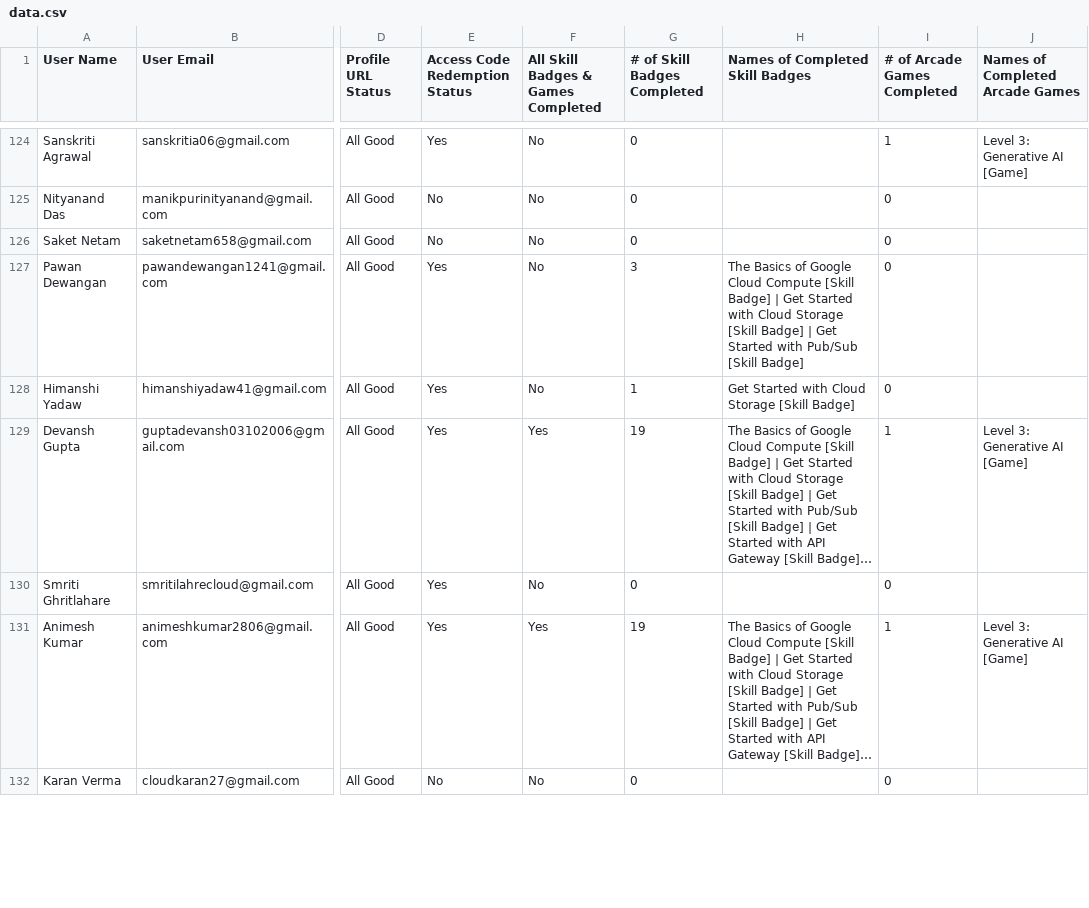
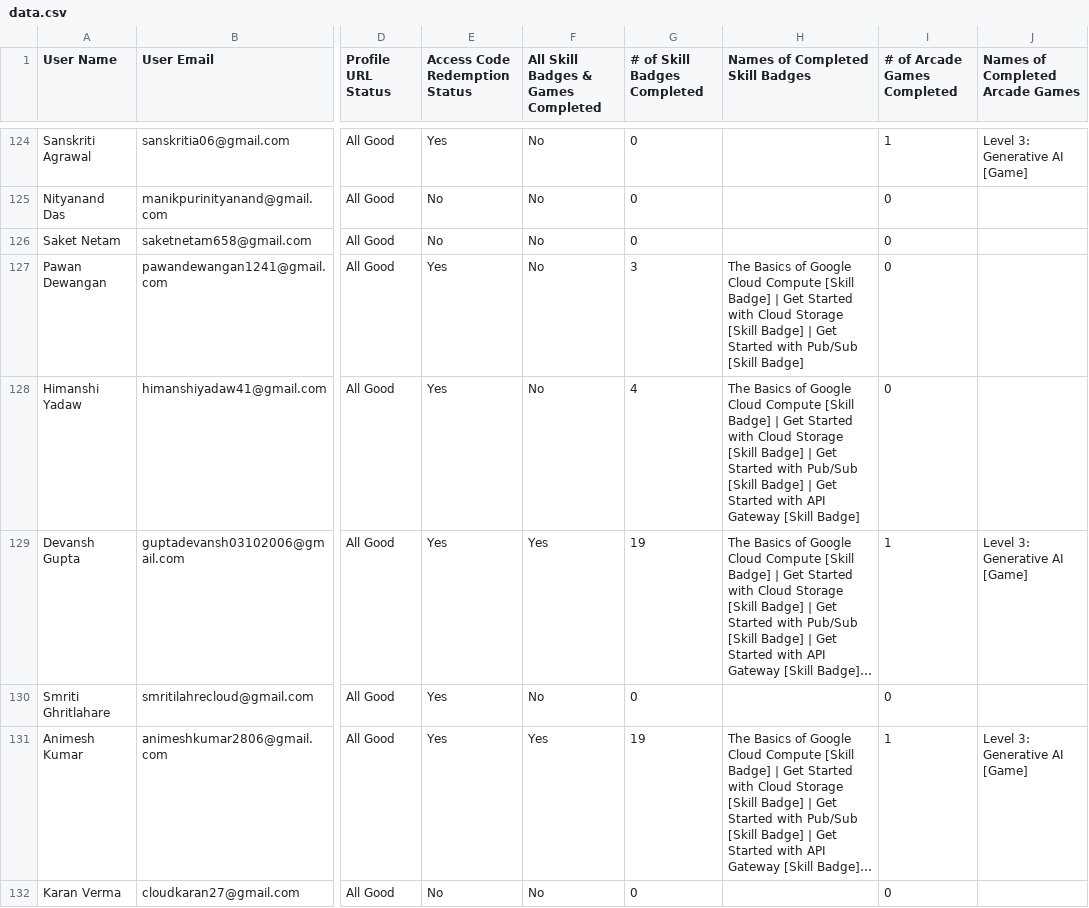
Before and after one commit to Mnkubusb/cloud-jam, a CSV file: public/data.csv, drawn as a sheet; only a part is shown, gaps mark what is left out; long unchanged cells end in …; the diff covers the shown part only; the diff names each change by its address in the sheet, - before the commit and + after, or states it on an @@ line.

Commit message:
commit

```diff
--- a/public/data.csv
+++ b/public/data.csv
-G128 (# of Skill Badges Completed): 1
+G128 (# of Skill Badges Completed): 4
-H128 (Names of Completed Skill Badges): Get Started with Cloud Storage [Skill Badge]
+H128 (Names of Completed Skill Badges): The Basics of Google Cloud Compute [Skill Badge] | Get Started with Cloud Storage [Skill Badge] | Get Started with Pub/Sub [Skill Badge] | Get Started with API Gateway [Skill Badge]
```
Also changed, not shown: 39 edited cells elsewhere in this file.
